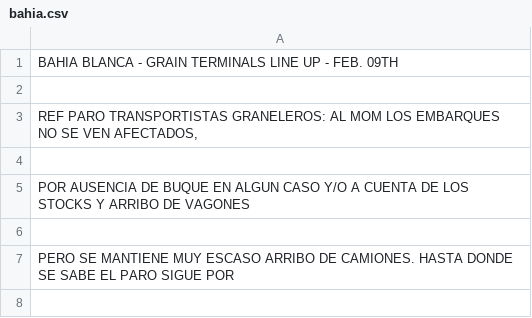
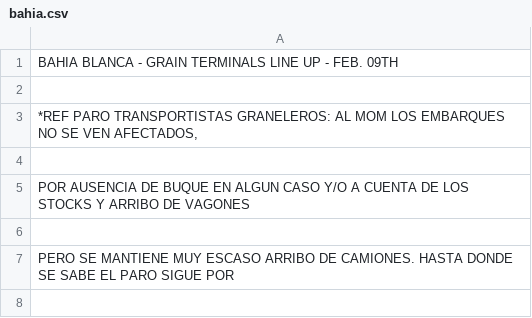
Before and after one commit to faroshipping/tabla, a CSV file: bahia.csv, drawn as a sheet; only a part is shown.

Commit message:
Add files via upload

```diff
--- a/bahia.csv
+++ b/bahia.csv
@@ -2,3 +2,3 @@ BAHIA BLANCA - GRAIN TERMINALS LINE UP - FEB. 09TH
 
-"REF PARO TRANSPORTISTAS GRANELEROS: AL MOM LOS EMBARQUES NO SE VEN AFECTADOS,"
+"*REF PARO TRANSPORTISTAS GRANELEROS: AL MOM LOS EMBARQUES NO SE VEN AFECTADOS,"
 
```
